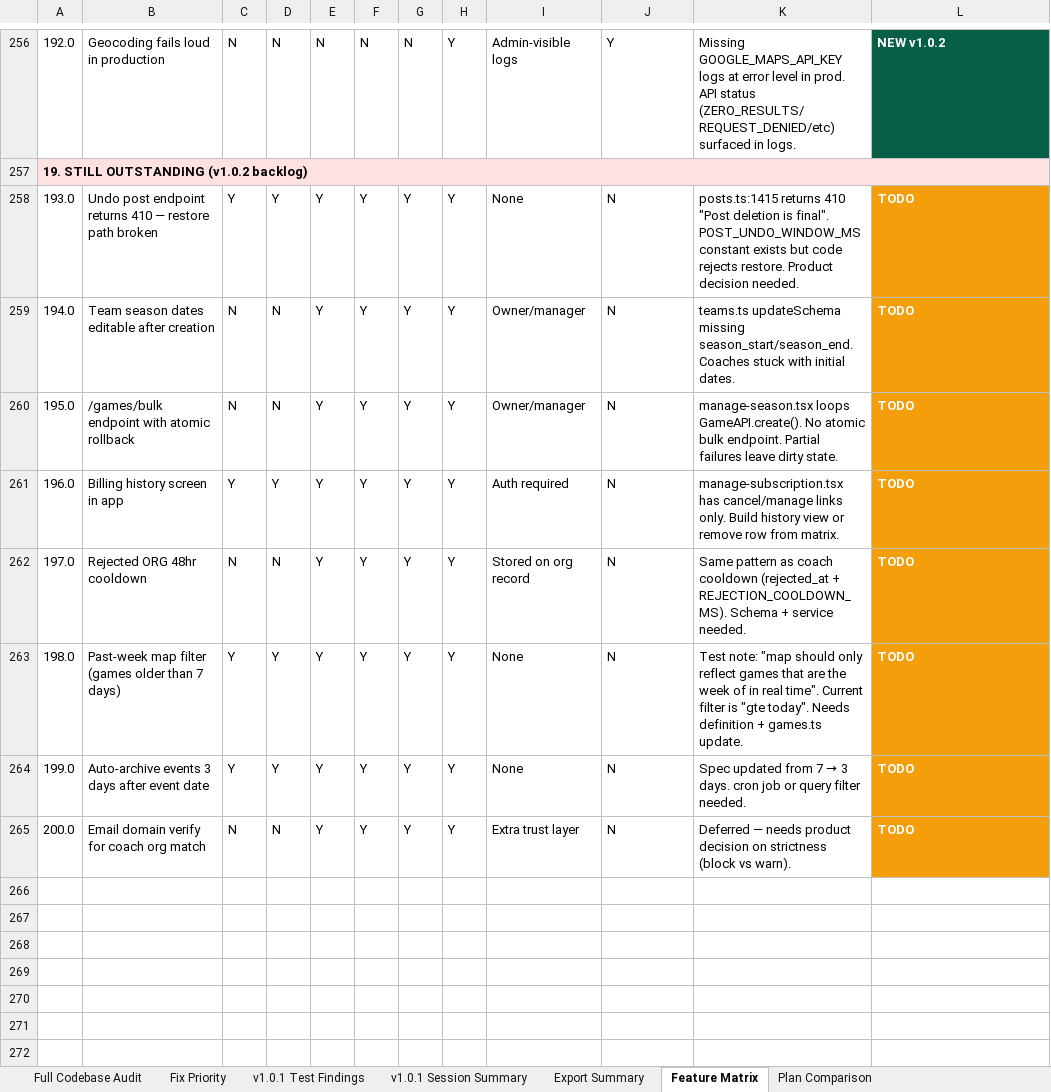
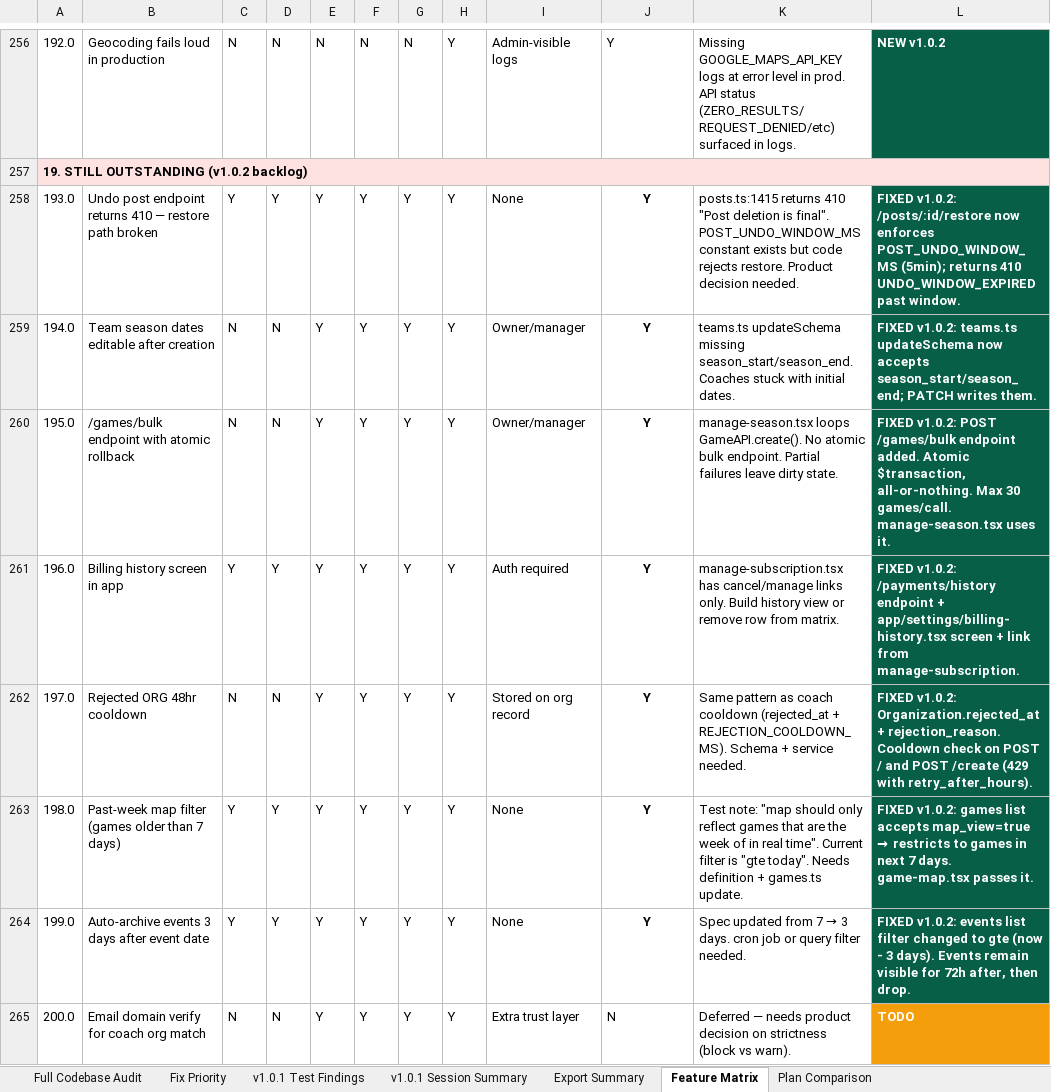
Before and after one commit to xsantcastx/VarsityHubMobile, an Excel workbook: VarsityHub_Feature_Matrix_v6.xlsx, sheet Feature Matrix, drawn as a sheet; only a part is shown, gaps mark what is left out; values as stored, in another font and other column widths than the file's, no borders; the diff covers the shown part only; the diff names each change by its address in the sheet, - before the commit and + after, or states it on an @@ line.

```diff
--- a/VarsityHub_Feature_Matrix_v6.xlsx (sheet Feature Matrix)
+++ b/VarsityHub_Feature_Matrix_v6.xlsx (sheet Feature Matrix)
-J258:J264: N
+J258:J264: Y
@@ J258:J264 bold: off → on, alignment: left → center @@
-L258: TODO
+L258: FIXED v1.0.2: /posts/:id/restore now enforces POST_UNDO_WINDOW_MS (5min); returns 410 UNDO_WINDOW_EXPIRED past window.
-L258:L264 fill: #F59E0B
+L258:L264 fill: #065F46
-L259: TODO
+L259: FIXED v1.0.2: teams.ts updateSchema now accepts season_start/season_end; PATCH writes them.
-L260: TODO
+L260: FIXED v1.0.2: POST /games/bulk endpoint added. Atomic $transaction, all-or-nothing. Max 30 games/call. manage-season.tsx uses it.
-L261: TODO
+L261: FIXED v1.0.2: /payments/history endpoint + app/settings/billing-history.tsx screen + link from manage-subscription.
-L262: TODO
+L262: FIXED v1.0.2: Organization.rejected_at + rejection_reason. Cooldown check on POST / and POST /create (429 with retry_after_hours).
@@ L263: TODO → FIXED v1.0.2: games list accepts map_view=true → restricts to games in next 7 days. game-map.tsx passes it. @@
-L264: TODO
+L264: FIXED v1.0.2: events list filter changed to gte (now - 3 days). Events remain visible for 72h after, then drop.
```
Also changed, not shown: 8 added rows elsewhere in this sheet, 14 other files.
